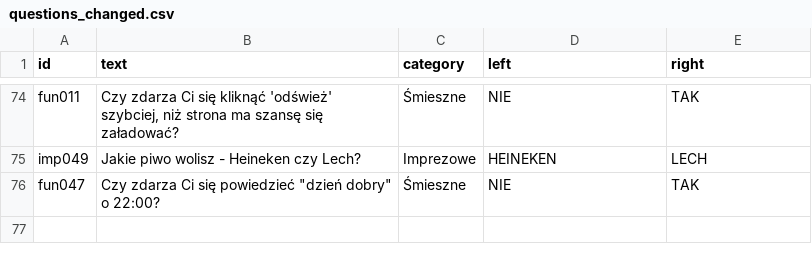
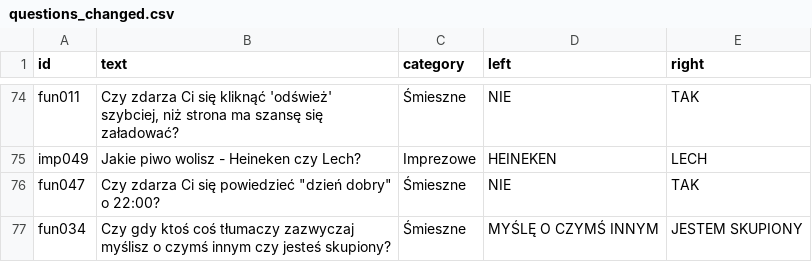
Before and after one commit to DawidS25/Spectrum, a CSV file: questions/questions_changed.csv, drawn as a sheet; only a part is shown, gaps mark what is left out.

Commit message:
Zmieniono pytanie fun034

```diff
--- a/questions/questions_changed.csv
+++ b/questions/questions_changed.csv
@@ -76 +76,2 @@ imp049;Jakie piwo wolisz - Heineken czy Lech?;Imprezowe;HEINEKEN;LECH
 fun047;"Czy zdarza Ci się powiedzieć ""dzień dobry"" o 22:00?";Śmieszne;NIE;TAK
+fun034;Czy gdy ktoś coś tłumaczy zazwyczaj myślisz o czymś innym czy jesteś skupiony?;Śmieszne;MYŚLĘ O CZYMŚ INNYM;JESTEM SKUPIONY
```
